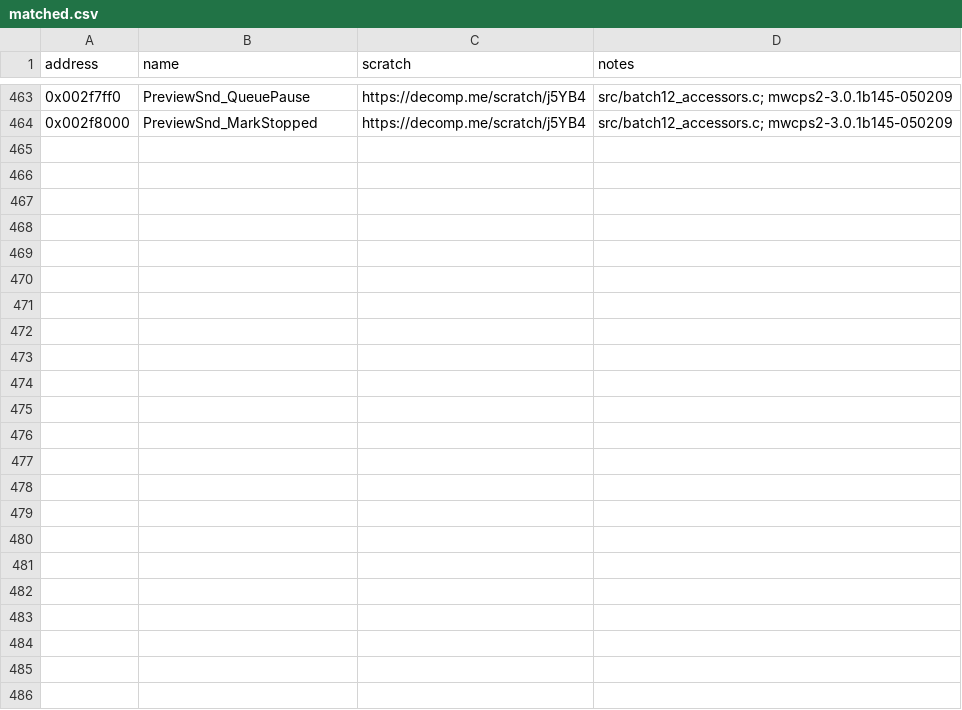
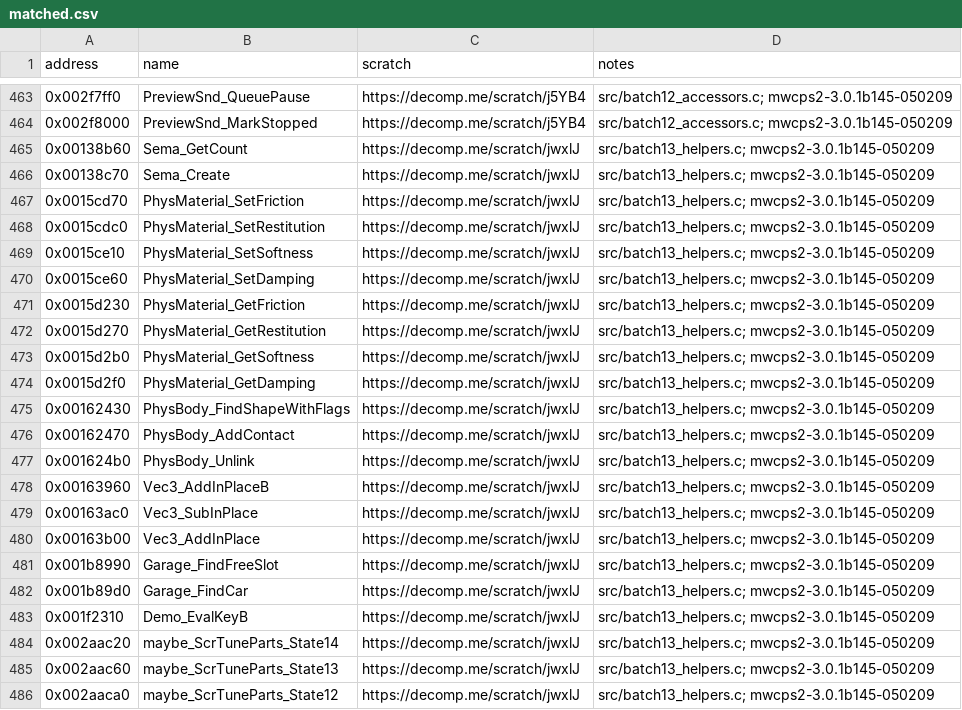
Before and after one commit to ShawnDarr96/Kaido-Decomp-Racer, a CSV file: config/matched.csv, drawn as a sheet; only a part is shown, gaps mark what is left out; the diff names each change by its address in the sheet, - before the commit and + after, or states it on an @@ line.

Commit message:
M17: Match batch 13: 22 of 38 medium functions at 100% (scratch jwxlJ)
The Sema/Thread wrappers test id < 0 with slt $at, an assembler-macro shape MWCC does not
emit, so they may come from a separately built library. 485 functions matched.

Row: M17

```diff
--- a/config/matched.csv
+++ b/config/matched.csv
+row 465: 0x00138b60 | Sema_GetCount | https://decomp.me/scratch/jwxlJ | src/batch13_helpers.c; mwcps2-3.0.1b145-050209
+row 466: 0x00138c70 | Sema_Create | https://decomp.me/scratch/jwxlJ | src/batch13_helpers.c; mwcps2-3.0.1b145-050209
+row 467: 0x0015cd70 | PhysMaterial_SetFriction | https://decomp.me/scratch/jwxlJ | src/batch13_helpers.c; mwcps2-3.0.1b145-050209
+row 468: 0x0015cdc0 | PhysMaterial_SetRestitution | https://decomp.me/scratch/jwxlJ | src/batch13_helpers.c; mwcps2-3.0.1b145-050209
+row 469: 0x0015ce10 | PhysMaterial_SetSoftness | https://decomp.me/scratch/jwxlJ | src/batch13_helpers.c; mwcps2-3.0.1b145-050209
+row 470: 0x0015ce60 | PhysMaterial_SetDamping | https://decomp.me/scratch/jwxlJ | src/batch13_helpers.c; mwcps2-3.0.1b145-050209
+row 471: 0x0015d230 | PhysMaterial_GetFriction | https://decomp.me/scratch/jwxlJ | src/batch13_helpers.c; mwcps2-3.0.1b145-050209
+row 472: 0x0015d270 | PhysMaterial_GetRestitution | https://decomp.me/scratch/jwxlJ | src/batch13_helpers.c; mwcps2-3.0.1b145-050209
+row 473: 0x0015d2b0 | PhysMaterial_GetSoftness | https://decomp.me/scratch/jwxlJ | src/batch13_helpers.c; mwcps2-3.0.1b145-050209
+row 474: 0x0015d2f0 | PhysMaterial_GetDamping | https://decomp.me/scratch/jwxlJ | src/batch13_helpers.c; mwcps2-3.0.1b145-050209
+row 475: 0x00162430 | PhysBody_FindShapeWithFlags | https://decomp.me/scratch/jwxlJ | src/batch13_helpers.c; mwcps2-3.0.1b145-050209
+row 476: 0x00162470 | PhysBody_AddContact | https://decomp.me/scratch/jwxlJ | src/batch13_helpers.c; mwcps2-3.0.1b145-050209
+row 477: 0x001624b0 | PhysBody_Unlink | https://decomp.me/scratch/jwxlJ | src/batch13_helpers.c; mwcps2-3.0.1b145-050209
+row 478: 0x00163960 | Vec3_AddInPlaceB | https://decomp.me/scratch/jwxlJ | src/batch13_helpers.c; mwcps2-3.0.1b145-050209
+row 479: 0x00163ac0 | Vec3_SubInPlace | https://decomp.me/scratch/jwxlJ | src/batch13_helpers.c; mwcps2-3.0.1b145-050209
+row 480: 0x00163b00 | Vec3_AddInPlace | https://decomp.me/scratch/jwxlJ | src/batch13_helpers.c; mwcps2-3.0.1b145-050209
+row 481: 0x001b8990 | Garage_FindFreeSlot | https://decomp.me/scratch/jwxlJ | src/batch13_helpers.c; mwcps2-3.0.1b145-050209
+row 482: 0x001b89d0 | Garage_FindCar | https://decomp.me/scratch/jwxlJ | src/batch13_helpers.c; mwcps2-3.0.1b145-050209
+row 483: 0x001f2310 | Demo_EvalKeyB | https://decomp.me/scratch/jwxlJ | src/batch13_helpers.c; mwcps2-3.0.1b145-050209
+row 484: 0x002aac20 | maybe_ScrTuneParts_State14 | https://decomp.me/scratch/jwxlJ | src/batch13_helpers.c; mwcps2-3.0.1b145-050209
+row 485: 0x002aac60 | maybe_ScrTuneParts_State13 | https://decomp.me/scratch/jwxlJ | src/batch13_helpers.c; mwcps2-3.0.1b145-050209
+row 486: 0x002aaca0 | maybe_ScrTuneParts_State12 | https://decomp.me/scratch/jwxlJ | src/batch13_helpers.c; mwcps2-3.0.1b145-050209
```
Also changed, not shown: 2 other files.
